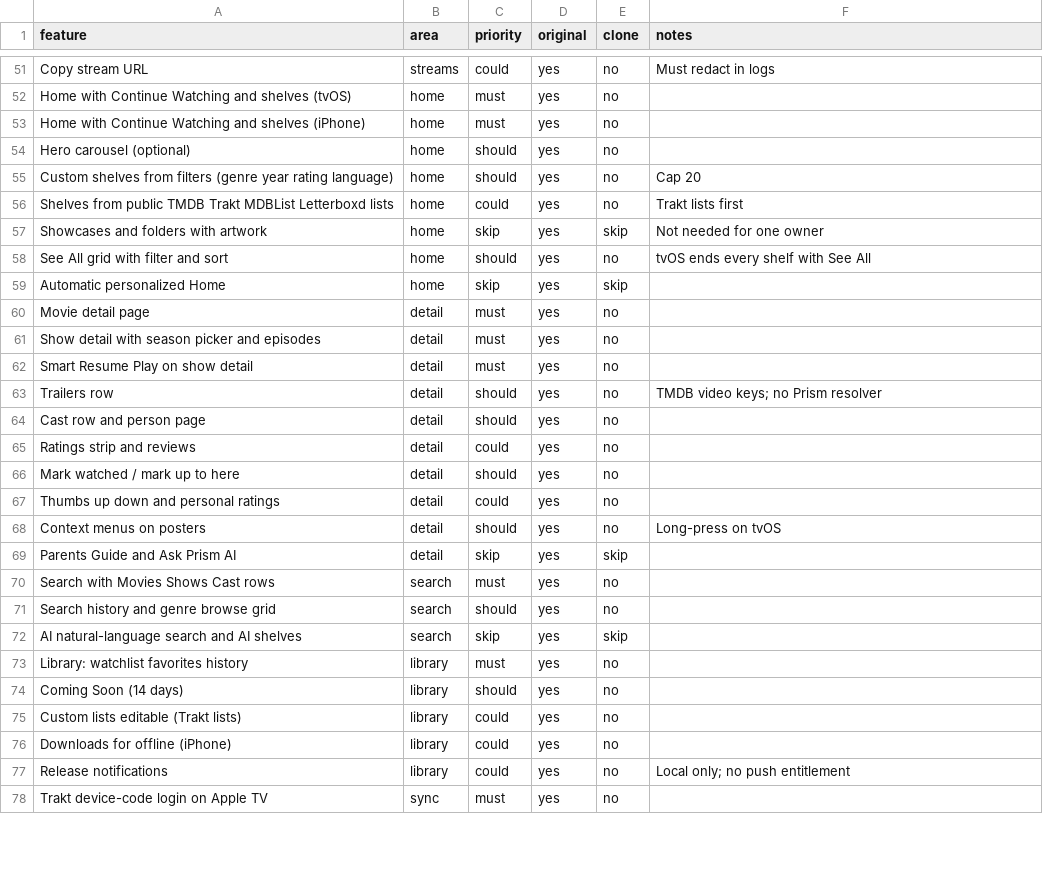
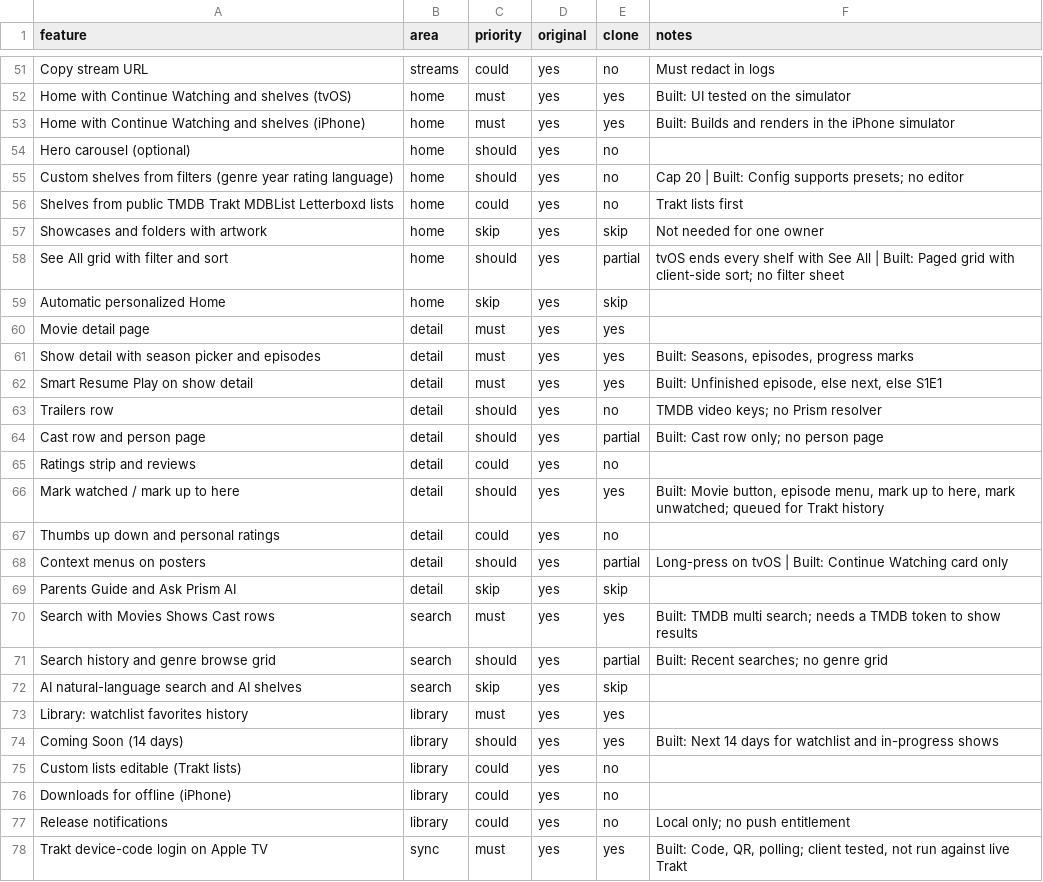
Before and after one commit to an20olives/Lanterna, a CSV file: replica/features.csv, drawn as a sheet; only a part is shown, gaps mark what is left out; the diff covers the shown part only; the diff names each change by its address in the sheet, - before the commit and + after, or states it on an @@ line.

```diff
--- a/replica/features.csv
+++ b/replica/features.csv
-E52:E53 (clone): no
+E52:E53 (clone): yes
-F52 (notes): (empty)
+F52 (notes): Built: UI tested on the simulator
-F53 (notes): (empty)
+F53 (notes): Built: Builds and renders in the iPhone simulator
-F55 (notes): Cap 20
+F55 (notes): Cap 20 | Built: Config supports presets; no editor
-E58 (clone): no
+E58 (clone): partial
-F58 (notes): …See All
+F58 (notes): …See All | Built: Paged grid with client-side sort; no filter sheet
-E60:E62 (clone): no
+E60:E62 (clone): yes
-F61 (notes): (empty)
+F61 (notes): Built: Seasons, episodes, progress marks
-F62 (notes): (empty)
+F62 (notes): Built: Unfinished episode, else next, else S1E1
-E64 (clone): no
+E64 (clone): partial
-F64 (notes): (empty)
+F64 (notes): Built: Cast row only; no person page
-E66 (clone): no
+E66 (clone): yes
-F66 (notes): (empty)
+F66 (notes): Built: Movie button, episode menu, mark up to here, mark unwatched; queued for Trakt history
-E68 (clone): no
+E68 (clone): partial
-F68 (notes): Long-press on tvOS
+F68 (notes): Long-press on tvOS | Built: Continue Watching card only
-E70 (clone): no
+E70 (clone): yes
-F70 (notes): (empty)
+F70 (notes): Built: TMDB multi search; needs a TMDB token to show results
-E71 (clone): no
+E71 (clone): partial
-F71 (notes): (empty)
+F71 (notes): Built: Recent searches; no genre grid
-E73:E74 (clone): no
+E73:E74 (clone): yes
-F74 (notes): (empty)
+F74 (notes): Built: Next 14 days for watchlist and in-progress shows
-E78 (clone): no
+E78 (clone): yes
-F78 (notes): (empty)
+F78 (notes): Built: Code, QR, polling; client tested, not run against live Trakt
```
Also changed, not shown: 108 edited cells elsewhere in this file, 9 other files.
